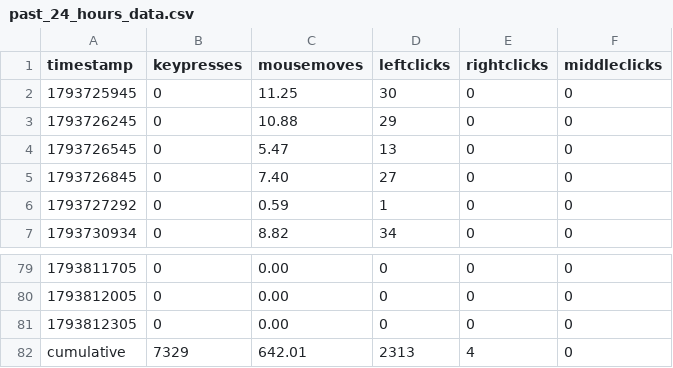
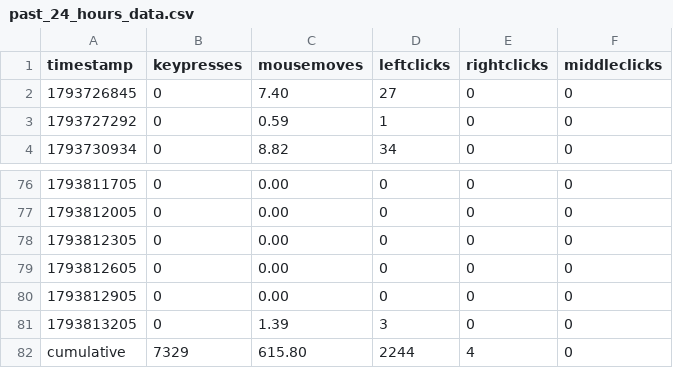
Before and after one commit to bilals12/see, a CSV file: past_24_hours_data.csv, drawn as a sheet; only a part is shown, gaps mark what is left out.

```diff
--- a/past_24_hours_data.csv
+++ b/past_24_hours_data.csv
@@ -1,5 +1,2 @@
 timestamp,keypresses,mousemoves,leftclicks,rightclicks,middleclicks
-1793725945,0,11.25,30,0,0
-1793726245,0,10.88,29,0,0
-1793726545,0,5.47,13,0,0
 1793726845,0,7.40,27,0,0
@@ -81,2 +78,5 @@ timestamp,keypresses,mousemoves,leftclicks,rightclicks,middleclicks
 1793812305,0,0.00,0,0,0
-cumulative,7329,642.01,2313,4,0
+1793812605,0,0.00,0,0,0
+1793812905,0,0.00,0,0,0
+1793813205,0,1.39,3,0,0
+cumulative,7329,615.80,2244,4,0
```
Also changed, not shown: 1 other file.
